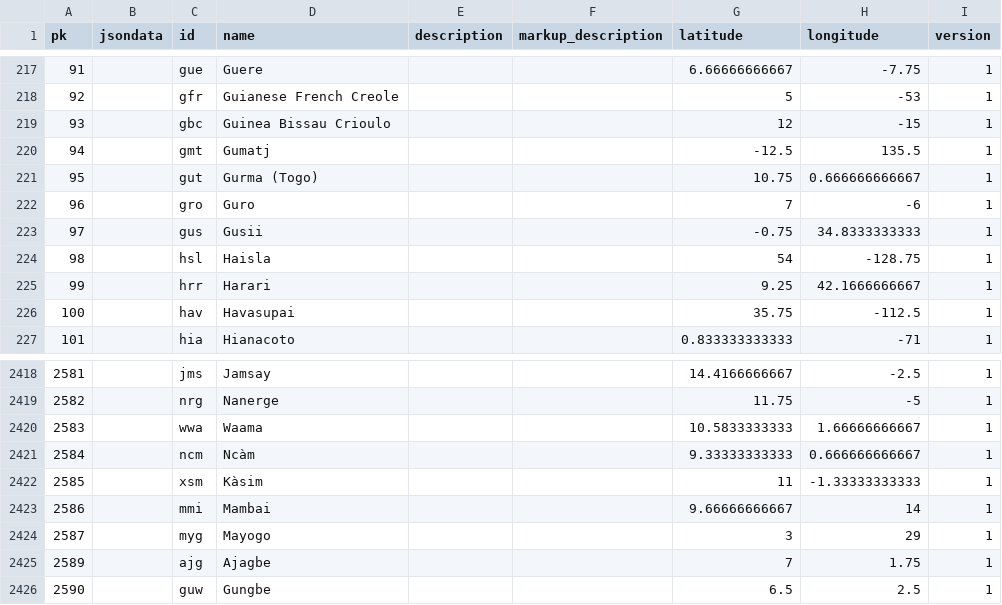
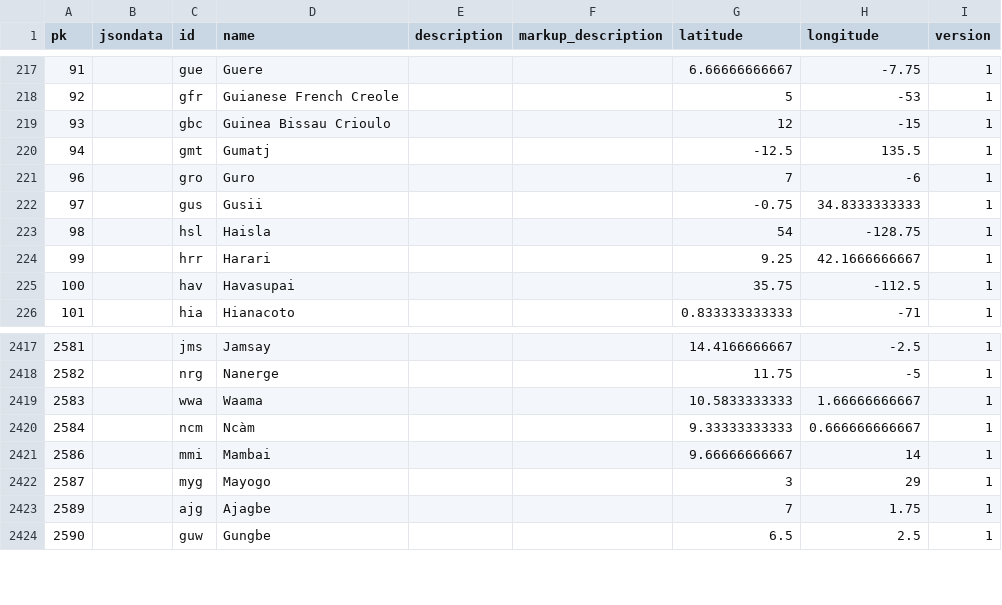
Before and after one commit to cldf-datasets/wals, a CSV file: raw/language.csv, drawn as a sheet; only a part is shown, gaps mark what is left out; the diff names each change by its address in the sheet, - before the commit and + after, or states it on an @@ line.

```diff
--- a/raw/language.csv
+++ b/raw/language.csv
-row 221: 95 |  | gut | Gurma (Togo) |  |  | 10.75 | 0.666666666667 | 1
-row 2422: 2585 |  | xsm | Kàsim |  |  | 11 | -1.33333333333 | 1
```
Also changed, not shown: raw/countrylanguage.csv, raw/languageidentifier.csv, 5 other files.
